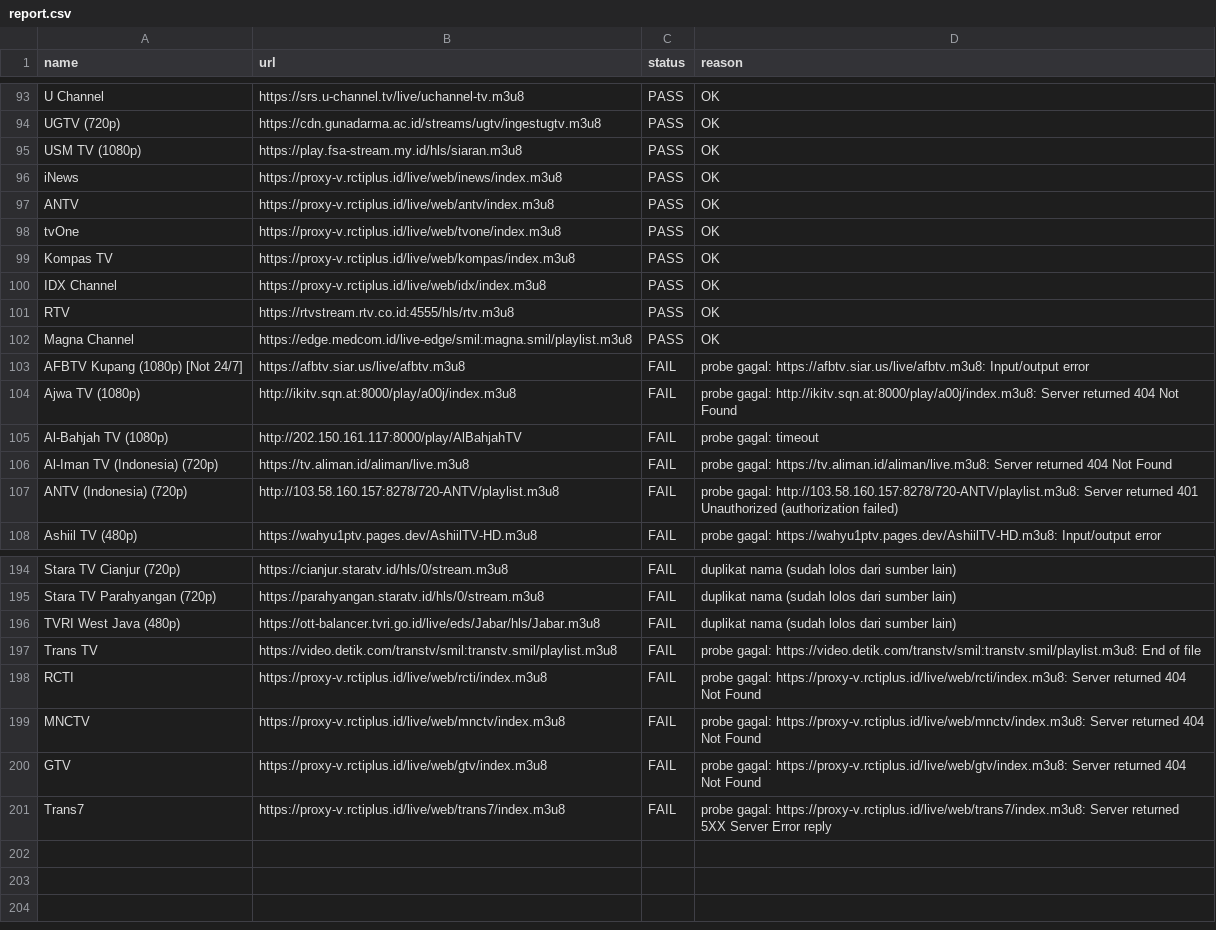
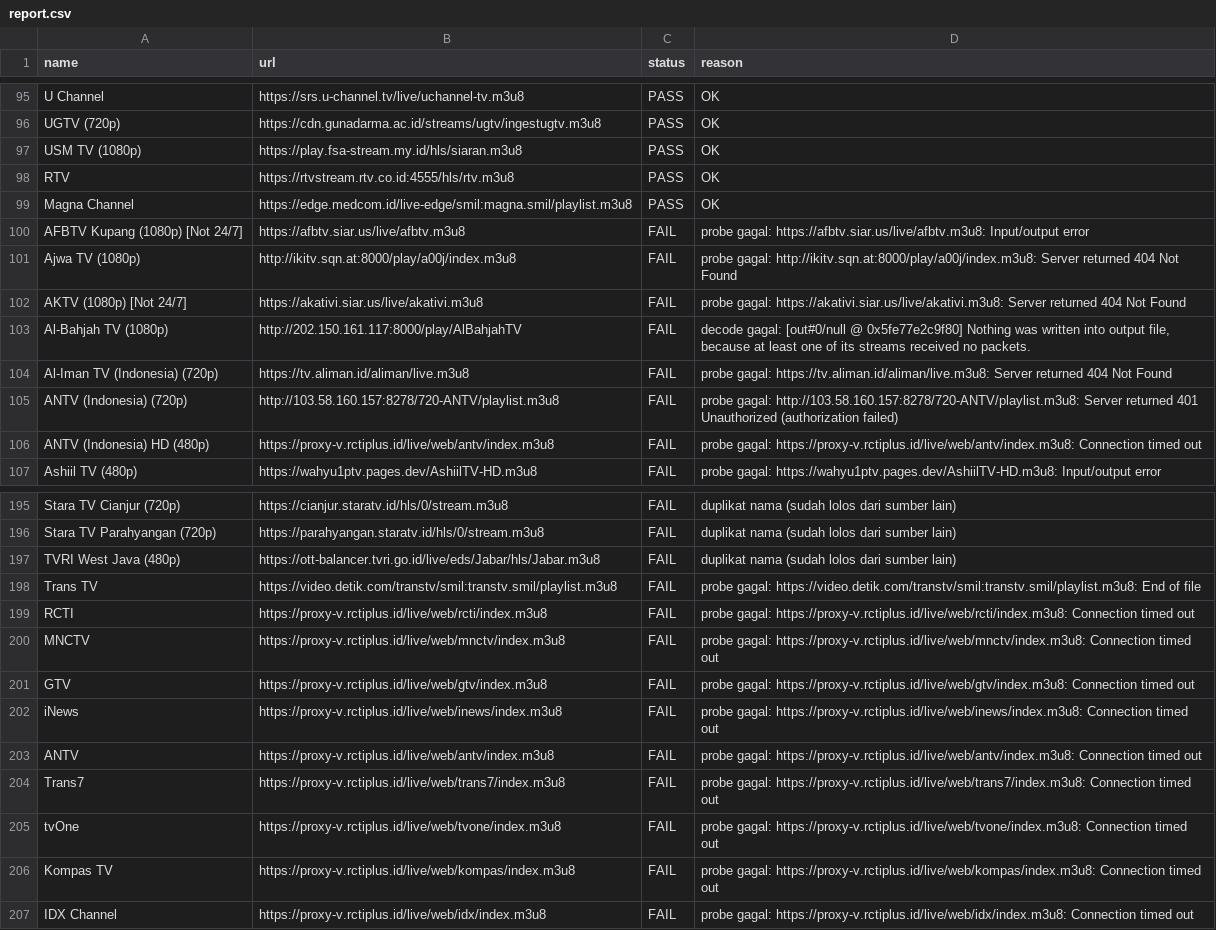
Before and after one commit to yositapjani/iptv-indonesia, a CSV file: report.csv, drawn as a sheet; only a part is shown, gaps mark what is left out; the diff covers the shown part only.

Commit message:
M3U terverifikasi harian: channel lolos tes gambar+suara di Nemo

```diff
--- a/report.csv
+++ b/report.csv
@@ -95,7 +97,2 @@ UGTV (720p),https://cdn.gunadarma.ac.id/streams/ugtv/ingestugtv.m3u8,PASS,OK
 USM TV (1080p),https://play.fsa-stream.my.id/hls/siaran.m3u8,PASS,OK
-iNews,https://proxy-v.rctiplus.id/live/web/inews/index.m3u8,PASS,OK
-ANTV,https://proxy-v.rctiplus.id/live/web/antv/index.m3u8,PASS,OK
-tvOne,https://proxy-v.rctiplus.id/live/web/tvone/index.m3u8,PASS,OK
-Kompas TV,https://proxy-v.rctiplus.id/live/web/kompas/index.m3u8,PASS,OK
-IDX Channel,https://proxy-v.rctiplus.id/live/web/idx/index.m3u8,PASS,OK
 RTV,https://rtvstream.rtv.co.id:4555/hls/rtv.m3u8,PASS,OK
@@ -104,5 +101,7 @@ AFBTV Kupang (1080p) [Not 24/7],https://afbtv.siar.us/live/afbtv.m3u8,FAIL,probe
 Ajwa TV (1080p),http://ikitv.sqn.at:8000/play/a00j/index.m3u8,FAIL,probe gagal: http://ikitv.sqn.at:8000/play/a00j/index.m3u8: Server returned 404 Not Found
-Al-Bahjah TV (1080p),http://202.150.161.117:8000/play/AlBahjahTV,FAIL,probe gagal: timeout
+AKTV (1080p) [Not 24/7],https://akativi.siar.us/live/akativi.m3u8,FAIL,probe gagal: https://akativi.siar.us/live/akativi.m3u8: Server returned 404 Not Found
+Al-Bahjah TV (1080p),http://202.150.161.117:8000/play/AlBahjahTV,FAIL,"decode gagal: [out#0/null @ 0x5fe77e2c9f80] Nothing was written into output file, because at least one of its streams received no packets."
 Al-Iman TV (Indonesia) (720p),https://tv.aliman.id/aliman/live.m3u8,FAIL,probe gagal: https://tv.aliman.id/aliman/live.m3u8: Server returned 404 Not Found
 ANTV (Indonesia) (720p),http://103.58.160.157:8278/720-ANTV/playlist.m3u8,FAIL,probe gagal: http://103.58.160.157:8278/720-ANTV/playlist.m3u8: Server returned 401 Unauthorized (authorization failed)
+ANTV (Indonesia) HD (480p),https://proxy-v.rctiplus.id/live/web/antv/index.m3u8,FAIL,probe gagal: https://proxy-v.rctiplus.id/live/web/antv/index.m3u8: Connection timed out
 Ashiil TV (480p),https://wahyu1ptv.pages.dev/AshiilTV-HD.m3u8,FAIL,probe gagal: https://wahyu1ptv.pages.dev/AshiilTV-HD.m3u8: Input/output error
@@ -197,5 +198,10 @@ TVRI West Java (480p),https://ott-balancer.tvri.go.id/live/eds/Jabar/hls/Jabar.m
 Trans TV,https://video.detik.com/transtv/smil:transtv.smil/playlist.m3u8,FAIL,probe gagal: https://video.detik.com/transtv/smil:transtv.smil/playlist.m3u8: End of file
-RCTI,https://proxy-v.rctiplus.id/live/web/rcti/index.m3u8,FAIL,probe gagal: https://proxy-v.rctiplus.id/live/web/rcti/index.m3u8: Server returned 404 Not Found
-MNCTV,https://proxy-v.rctiplus.id/live/web/mnctv/index.m3u8,FAIL,probe gagal: https://proxy-v.rctiplus.id/live/web/mnctv/index.m3u8: Server returned 404 Not Found
-GTV,https://proxy-v.rctiplus.id/live/web/gtv/index.m3u8,FAIL,probe gagal: https://proxy-v.rctiplus.id/live/web/gtv/index.m3u8: Server returned 404 Not Found
-Trans7,https://proxy-v.rctiplus.id/live/web/trans7/index.m3u8,FAIL,probe gagal: https://proxy-v.rctiplus.id/live/web/trans7/index.m3u8: Server returned 5XX Server Error reply
+RCTI,https://proxy-v.rctiplus.id/live/web/rcti/index.m3u8,FAIL,probe gagal: https://proxy-v.rctiplus.id/live/web/rcti/index.m3u8: Connection timed out
+MNCTV,https://proxy-v.rctiplus.id/live/web/mnctv/index.m3u8,FAIL,probe gagal: https://proxy-v.rctiplus.id/live/web/mnctv/index.m3u8: Connection timed out
+GTV,https://proxy-v.rctiplus.id/live/web/gtv/index.m3u8,FAIL,probe gagal: https://proxy-v.rctiplus.id/live/web/gtv/index.m3u8: Connection timed out
+iNews,https://proxy-v.rctiplus.id/live/web/inews/index.m3u8,FAIL,probe gagal: https://proxy-v.rctiplus.id/live/web/inews/index.m3u8: Connection timed out
+ANTV,https://proxy-v.rctiplus.id/live/web/antv/index.m3u8,FAIL,probe gagal: https://proxy-v.rctiplus.id/live/web/antv/index.m3u8: Connection timed out
+Trans7,https://proxy-v.rctiplus.id/live/web/trans7/index.m3u8,FAIL,probe gagal: https://proxy-v.rctiplus.id/live/web/trans7/index.m3u8: Connection timed out
+tvOne,https://proxy-v.rctiplus.id/live/web/tvone/index.m3u8,FAIL,probe gagal: https://proxy-v.rctiplus.id/live/web/tvone/index.m3u8: Connection timed out
+Kompas TV,https://proxy-v.rctiplus.id/live/web/kompas/index.m3u8,FAIL,probe gagal: https://proxy-v.rctiplus.id/live/web/kompas/index.m3u8: Connection timed out
+IDX Channel,https://proxy-v.rctiplus.id/live/web/idx/index.m3u8,FAIL,probe gagal: https://proxy-v.rctiplus.id/live/web/idx/index.m3u8: Connection timed out
```
Also changed, not shown: 13 added rows, 9 removed rows and 7 edited cells elsewhere in this file, 1 other file.
